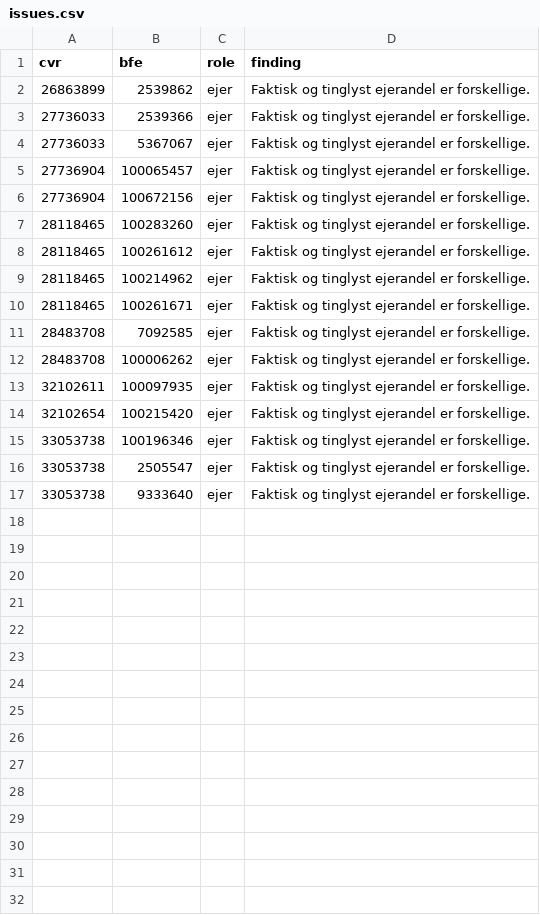
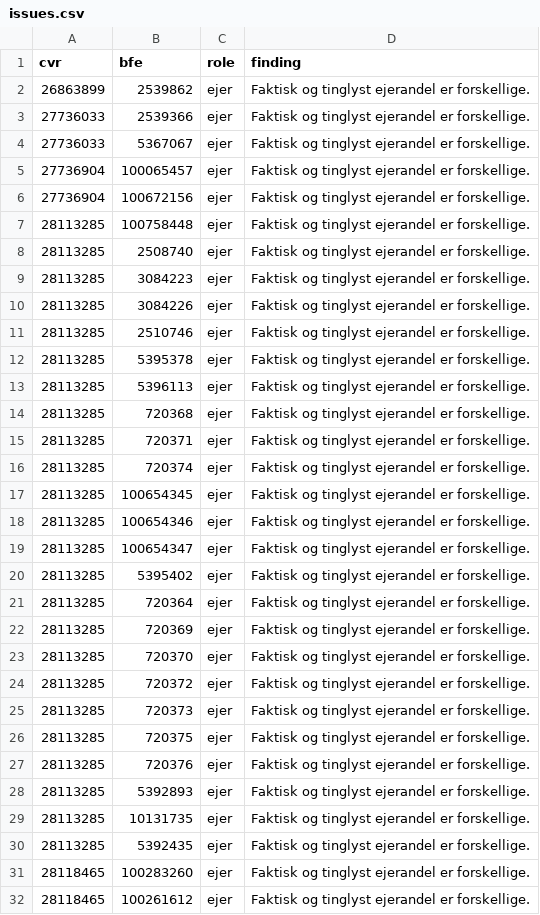
Before and after one commit to michaelmunter/envafors, a CSV file: data/issues.csv, drawn as a sheet; only a part is shown; the shorter side is filled out with more unchanged rows; the diff names each change by its address in the sheet, - before the commit and + after, or states it on an @@ line.

```diff
--- a/data/issues.csv
+++ b/data/issues.csv
+row 7: 28113285 | 100758448 | ejer | Faktisk og tinglyst ejerandel er forskellige.
+row 8: 28113285 | 2508740 | ejer | Faktisk og tinglyst ejerandel er forskellige.
+row 9: 28113285 | 3084223 | ejer | Faktisk og tinglyst ejerandel er forskellige.
+row 10: 28113285 | 3084226 | ejer | Faktisk og tinglyst ejerandel er forskellige.
+row 11: 28113285 | 2510746 | ejer | Faktisk og tinglyst ejerandel er forskellige.
+row 12: 28113285 | 5395378 | ejer | Faktisk og tinglyst ejerandel er forskellige.
+row 13: 28113285 | 5396113 | ejer | Faktisk og tinglyst ejerandel er forskellige.
+row 14: 28113285 | 720368 | ejer | Faktisk og tinglyst ejerandel er forskellige.
+row 15: 28113285 | 720371 | ejer | Faktisk og tinglyst ejerandel er forskellige.
+row 16: 28113285 | 720374 | ejer | Faktisk og tinglyst ejerandel er forskellige.
+row 17: 28113285 | 100654345 | ejer | Faktisk og tinglyst ejerandel er forskellige.
+row 18: 28113285 | 100654346 | ejer | Faktisk og tinglyst ejerandel er forskellige.
+row 19: 28113285 | 100654347 | ejer | Faktisk og tinglyst ejerandel er forskellige.
+row 20: 28113285 | 5395402 | ejer | Faktisk og tinglyst ejerandel er forskellige.
+row 21: 28113285 | 720364 | ejer | Faktisk og tinglyst ejerandel er forskellige.
+row 22: 28113285 | 720369 | ejer | Faktisk og tinglyst ejerandel er forskellige.
+row 23: 28113285 | 720370 | ejer | Faktisk og tinglyst ejerandel er forskellige.
+row 24: 28113285 | 720372 | ejer | Faktisk og tinglyst ejerandel er forskellige.
+row 25: 28113285 | 720373 | ejer | Faktisk og tinglyst ejerandel er forskellige.
+row 26: 28113285 | 720375 | ejer | Faktisk og tinglyst ejerandel er forskellige.
+row 27: 28113285 | 720376 | ejer | Faktisk og tinglyst ejerandel er forskellige.
+row 28: 28113285 | 5392893 | ejer | Faktisk og tinglyst ejerandel er forskellige.
+row 29: 28113285 | 10131735 | ejer | Faktisk og tinglyst ejerandel er forskellige.
+row 30: 28113285 | 5392435 | ejer | Faktisk og tinglyst ejerandel er forskellige.
```
Also changed, not shown: research/company_candidates.csv, research/sources.csv, 11 other files.
